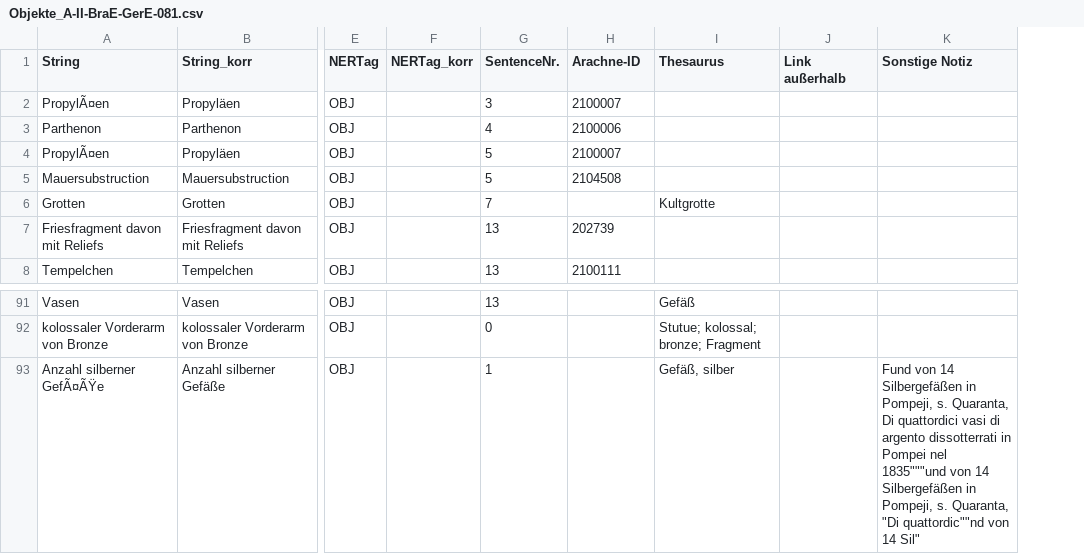
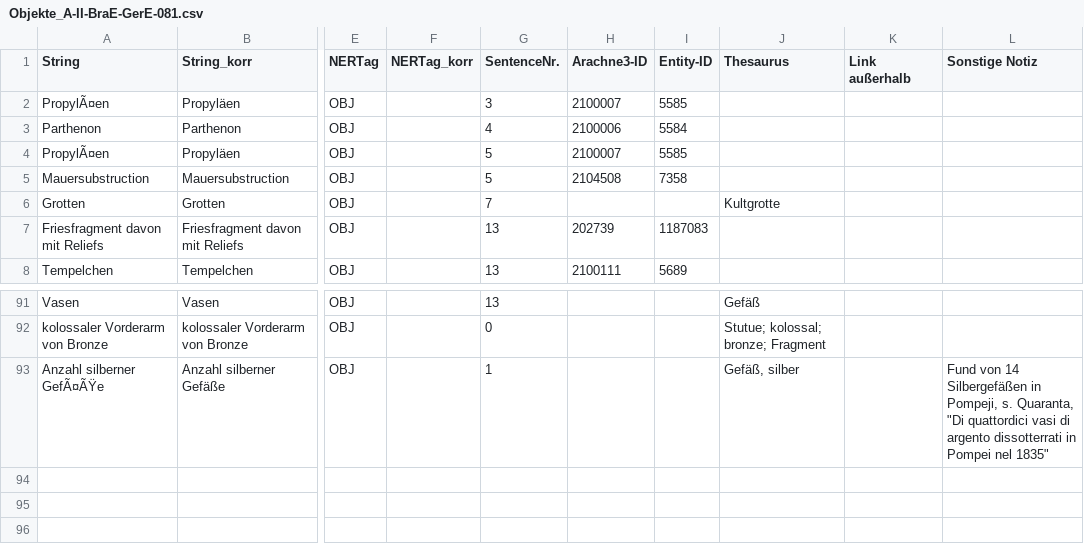
Before and after one commit to scuy/gelehrtenmockup, a CSV file: annotations/Objekte_A-II-BraE-GerE-081.csv, drawn as a sheet; only a part is shown, gaps mark what is left out; addresses are those after the commit; the diff names each change by its address in the sheet, - before the commit and + after, or states it on an @@ line.

Commit message:
Update object data

```diff
--- a/annotations/Objekte_A-II-BraE-GerE-081.csv
+++ b/annotations/Objekte_A-II-BraE-GerE-081.csv
+column I (Entity-ID), rows 2-8: 5585 | 5584 | 5585 | 7358 |  | 1187083 | 5689
-H1: Arachne-ID
+H1: Arachne3-ID
-L93 (Sonstige Notiz): …s. Quaranta, Di quattordici vasi di argento dissotterrati in Pompei nel 1835"""und von 14 Silbergefäßen in Pompeji, s. Quaranta, "Di quattordic""nd von 14 Sil"
+L93 (Sonstige Notiz): …s. Quaranta, "Di quattordici vasi di argento dissotterrati in Pompei nel 1835"
```
